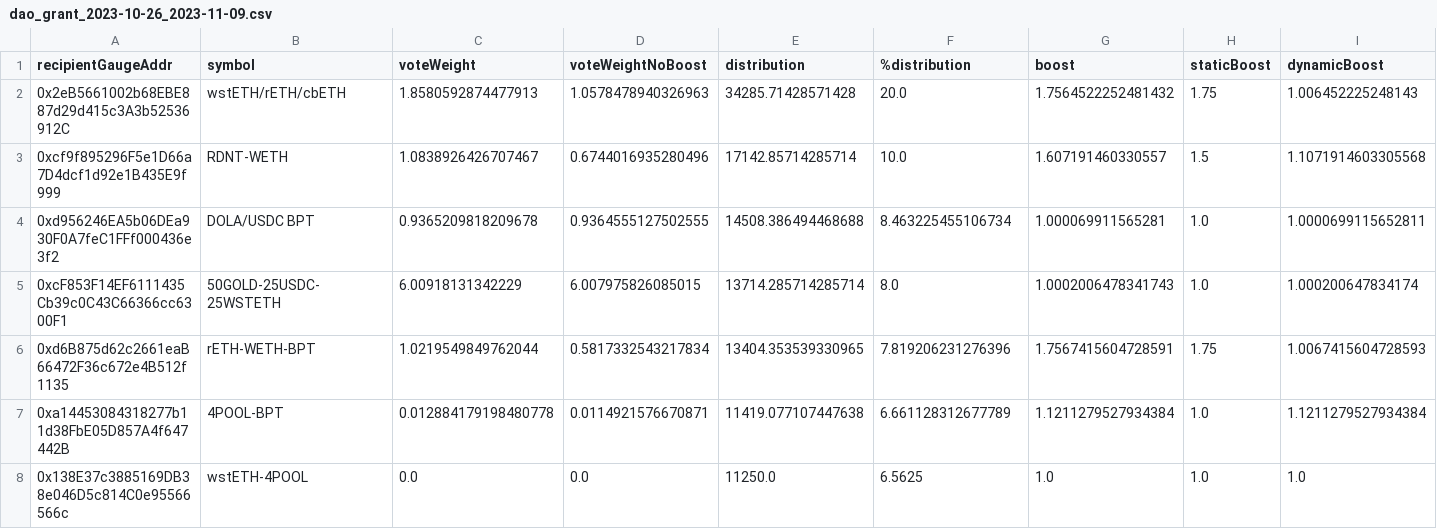
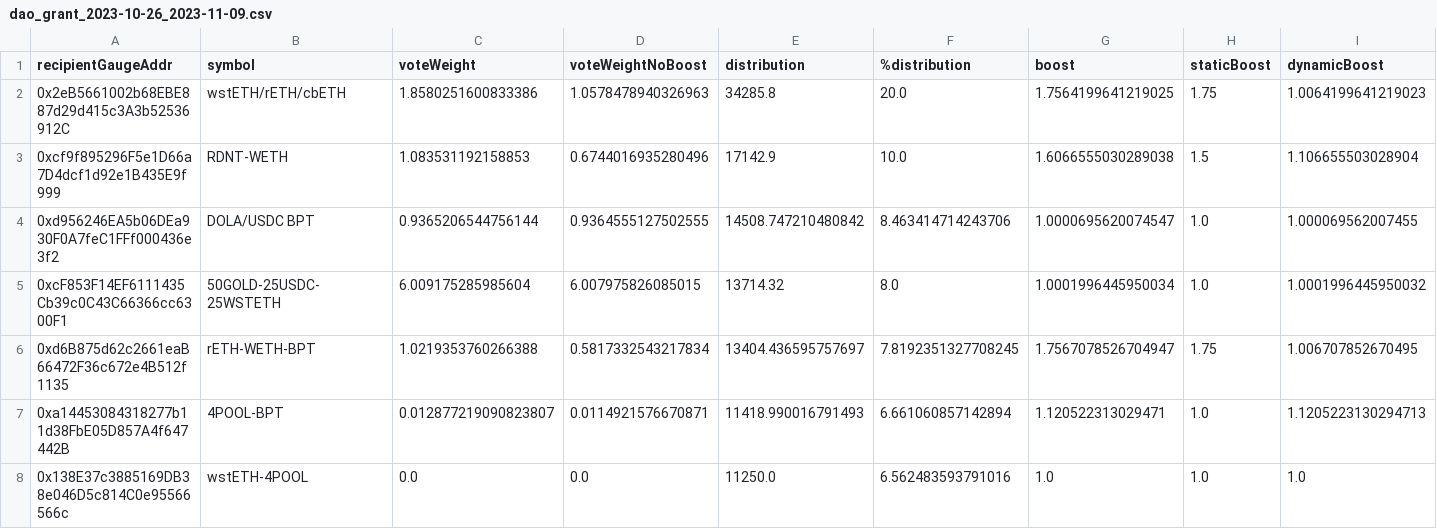
Before and after one commit to BalancerMaxis/data_automation, a CSV file: notebooks/arb_dao_grant_distribution/output/dao_grant_2023-10-26_2023-11-09.csv, drawn as a sheet; only a part is shown; the diff covers the shown part only; the diff names each change by its address in the sheet, - before the commit and + after, or states it on an @@ line.

```diff
--- a/notebooks/arb_dao_grant_distribution/output/dao_grant_2023-10-26_2023-11-09.csv
+++ b/notebooks/arb_dao_grant_distribution/output/dao_grant_2023-10-26_2023-11-09.csv
-C2 (voteWeight): 1.8580592874477913
+C2 (voteWeight): 1.8580251600833386
-E2 (distribution): 34285.71428571428
+E2 (distribution): 34285.8
-G2 (boost): 1.7564522252481432
+G2 (boost): 1.7564199641219025
-I2 (dynamicBoost): 1.006452225248143
+I2 (dynamicBoost): 1.0064199641219023
-C3 (voteWeight): 1.0838926426707467
+C3 (voteWeight): 1.083531192158853
-E3 (distribution): 17142.85714285714
+E3 (distribution): 17142.9
-G3 (boost): 1.607191460330557
+G3 (boost): 1.6066555030289038
-I3 (dynamicBoost): 1.1071914603305568
+I3 (dynamicBoost): 1.106655503028904
-C4 (voteWeight): 0.9365209818209678
+C4 (voteWeight): 0.9365206544756144
-E4 (distribution): 14508.386494468688
+E4 (distribution): 14508.747210480842
-F4 (%distribution): 8.463225455106734
+F4 (%distribution): 8.463414714243706
-G4 (boost): 1.000069911565281
+G4 (boost): 1.0000695620074547
-I4 (dynamicBoost): 1.0000699115652811
+I4 (dynamicBoost): 1.000069562007455
-C5 (voteWeight): 6.00918131342229
+C5 (voteWeight): 6.009175285985604
-E5 (distribution): 13714.285714285714
+E5 (distribution): 13714.32
-G5 (boost): 1.0002006478341743
+G5 (boost): 1.0001996445950034
-I5 (dynamicBoost): 1.000200647834174
+I5 (dynamicBoost): 1.0001996445950032
-C6 (voteWeight): 1.0219549849762044
+C6 (voteWeight): 1.0219353760266388
-E6 (distribution): 13404.353539330965
+E6 (distribution): 13404.436595757697
-F6 (%distribution): 7.819206231276396
+F6 (%distribution): 7.8192351327708245
-G6 (boost): 1.7567415604728591
+G6 (boost): 1.7567078526704947
-I6 (dynamicBoost): 1.0067415604728593
+I6 (dynamicBoost): 1.006707852670495
-C7 (voteWeight): 0.012884179198480778
+C7 (voteWeight): 0.012877219090823807
-E7 (distribution): 11419.077107447638
+E7 (distribution): 11418.990016791493
-F7 (%distribution): 6.661128312677789
+F7 (%distribution): 6.661060857142894
-G7 (boost): 1.1211279527934384
+G7 (boost): 1.120522313029471
-I7 (dynamicBoost): 1.1211279527934384
+I7 (dynamicBoost): 1.1205223130294713
-F8 (%distribution): 6.5625
+F8 (%distribution): 6.562483593791016
```
Also changed, not shown: 61 edited cells elsewhere in this file, 3 other files.
